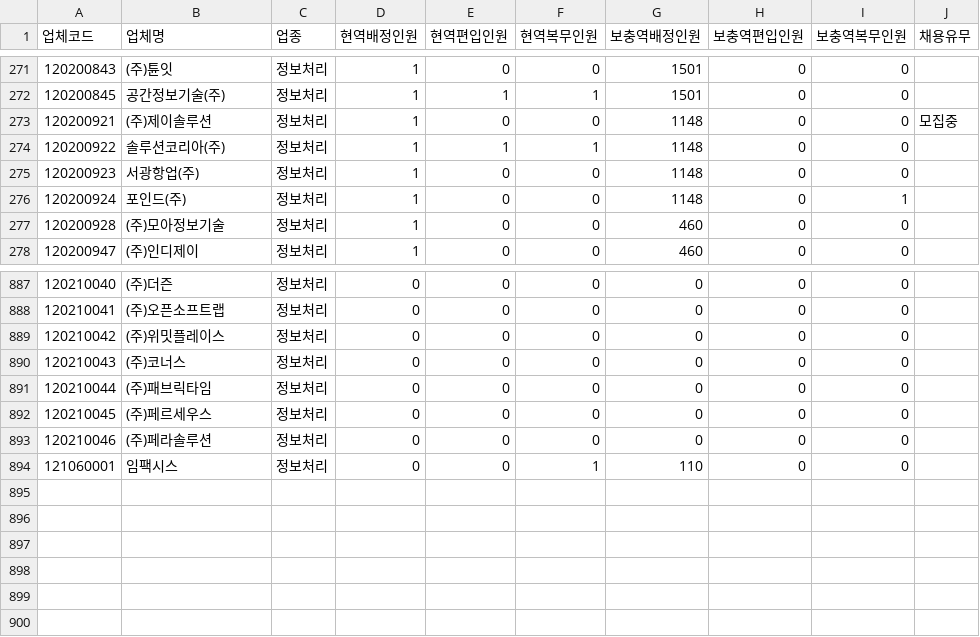
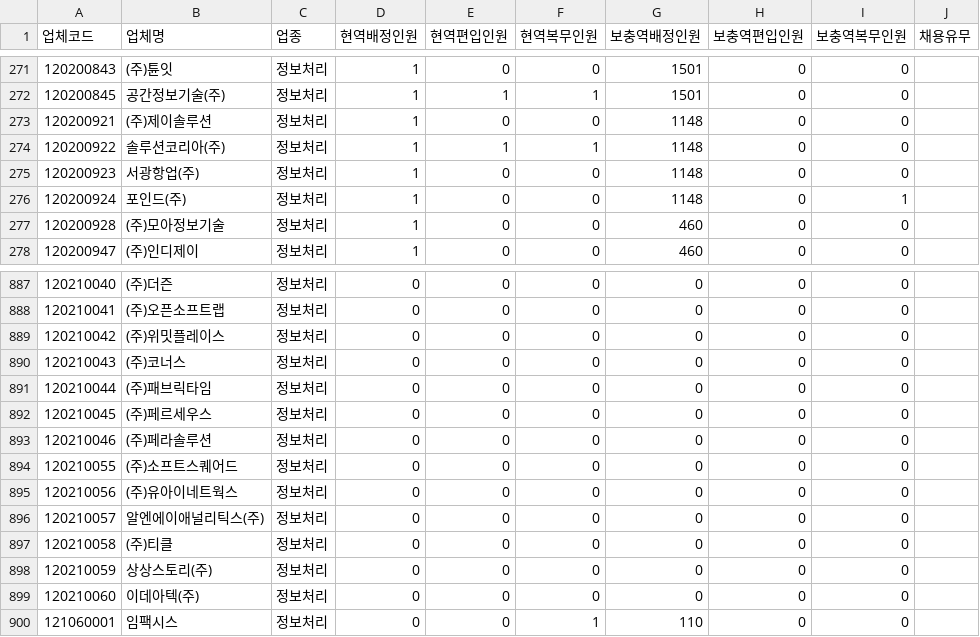
Before and after one commit to stleamist/mma-company-crawler, a CSV file: result/it-primary.csv, drawn as a sheet; only a part is shown, gaps mark what is left out.

```diff
--- a/result/it-primary.csv
+++ b/result/it-primary.csv
@@ -272,3 +272,3 @@
 120200845,공간정보기술(주),정보처리,1,1,1,1501,0,0,
-120200921,(주)제이솔루션,정보처리,1,0,0,1148,0,0,모집중
+120200921,(주)제이솔루션,정보처리,1,0,0,1148,0,0,
 120200922,솔루션코리아(주),정보처리,1,1,1,1148,0,0,
@@ -893,2 +893,8 @@
 120210046,(주)페라솔루션,정보처리,0,0,0,0,0,0,
+120210055,(주)소프트스퀘어드,정보처리,0,0,0,0,0,0,
+120210056,(주)유아이네트웍스,정보처리,0,0,0,0,0,0,
+120210057,알엔에이애널리틱스(주),정보처리,0,0,0,0,0,0,
+120210058,(주)티클,정보처리,0,0,0,0,0,0,
+120210059,상상스토리(주),정보처리,0,0,0,0,0,0,
+120210060,이데아텍(주),정보처리,0,0,0,0,0,0,
 121060001,임팩시스,정보처리,0,0,1,110,0,0,
```
Also changed, not shown: result/all.csv, result/it-secondary.csv, 2 other files.
